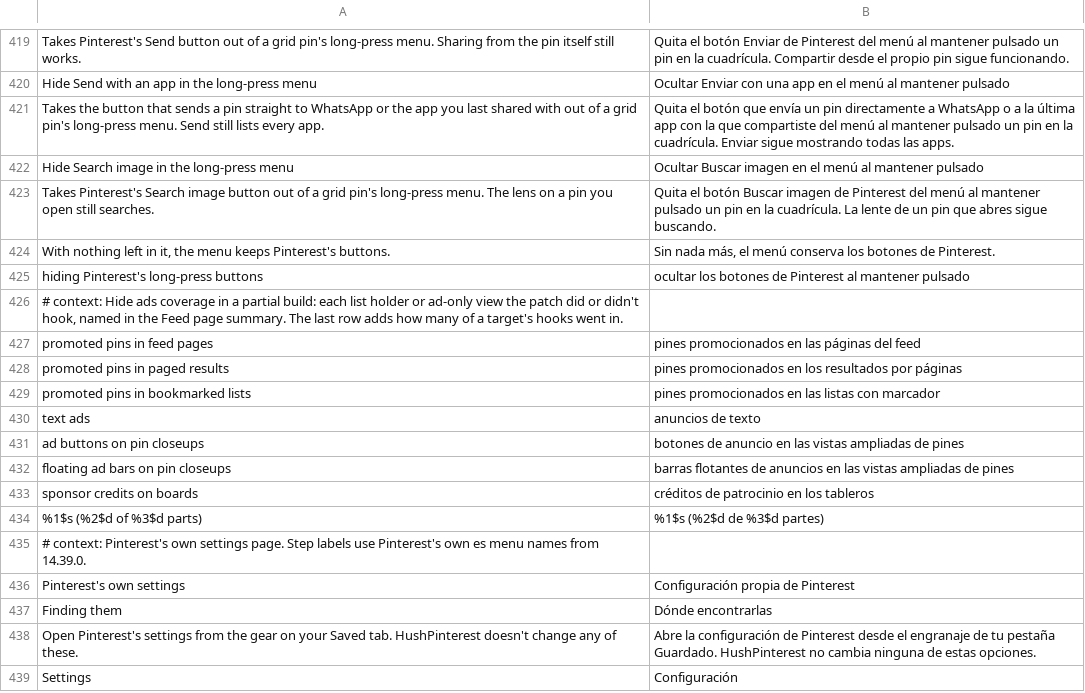
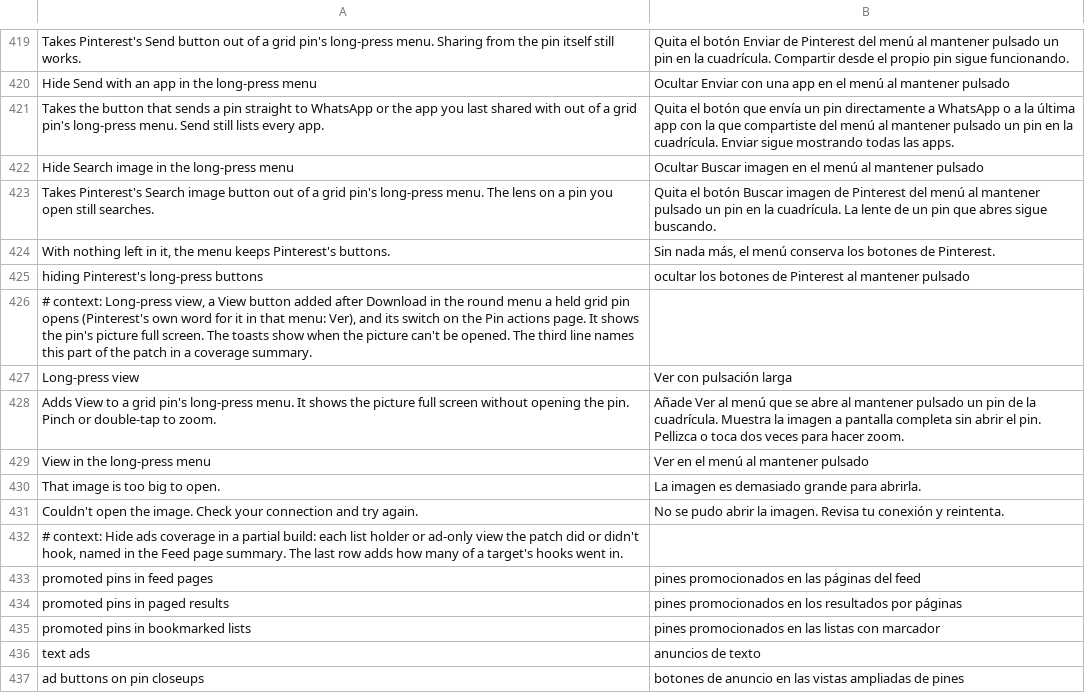
Before and after one commit to SysAdminDoc/HushPinterest, a TSV file: extensions/shared/library/src/main/l10n/es.tsv, drawn as a sheet; only a part is shown, gaps mark what is left out; the shorter side is filled out with more unchanged rows; the diff names each change by its address in the sheet, - before the commit and + after, or states it on an @@ line.

```diff
--- a/extensions/shared/library/src/main/l10n/es.tsv
+++ b/extensions/shared/library/src/main/l10n/es.tsv
+row 426: # context: Long-press view, a View button added after Download in the round menu a held grid pin opens (Pinterest's own word for it in that menu: Ver), and its switch on the Pin actions page. It shows the pin's picture full screen. The toasts show when the picture can't be opened. The third line names this part of the patch in a coverage summary.
+row 427: Long-press view | Ver con pulsación larga
+row 428: Adds View to a grid pin's long-press menu. It shows the picture full screen without opening the pin. Pinch or double-tap to zoom. | Añade Ver al menú que se abre al mantener pulsado un pin de la cuadrícula. Muestra la imagen a pantalla completa sin abrir el pin. Pellizca o toca dos veces para hacer zoom.
+row 429: View in the long-press menu | Ver en el menú al mantener pulsado
+row 430: That image is too big to open. | La imagen es demasiado grande para abrirla.
+row 431: Couldn't open the image. Check your connection and try again. | No se pudo abrir la imagen. Revisa tu conexión y reintenta.
```
Also changed, not shown: extensions/shared/library/src/main/l10n/de.tsv, extensions/shared/library/src/main/l10n/in.tsv, 26 other files.
